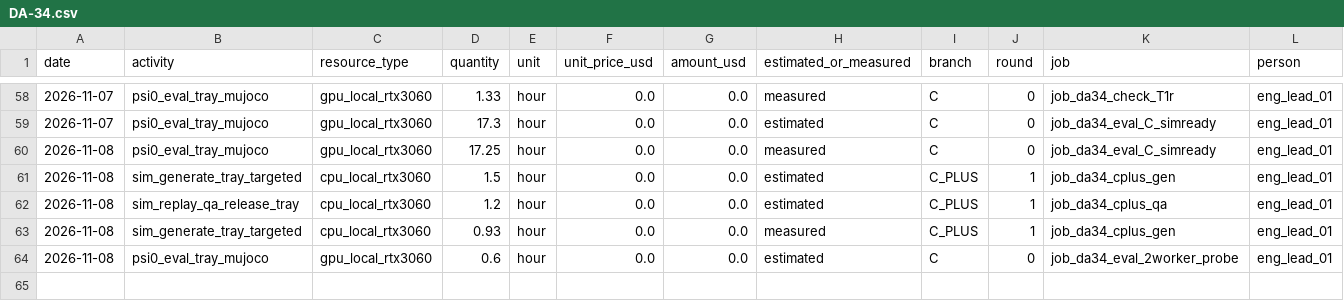
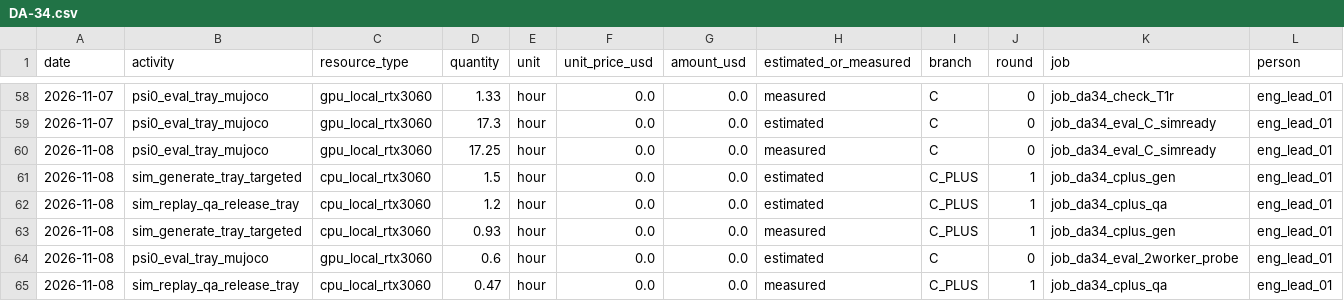
Before and after one commit to hiwe0305/denso-challenge, a CSV file: docs/g0/ledger/DA-34.csv, drawn as a sheet; only a part is shown, gaps mark what is left out; rows hold the shown columns only; the diff names each change by its address in the sheet, - before the commit and + after, or states it on an @@ line.

```diff
--- a/docs/g0/ledger/DA-34.csv
+++ b/docs/g0/ledger/DA-34.csv
+row 65: 2026-11-08 | sim_replay_qa_release_tray | cpu_local_rtx3060 | 0.47 | hour | 0.0 | 0.0 | measured | C_PLUS | 1 | job_da34_cplus_qa | eng_lead_01
```
Also changed, not shown: 2 other files.
